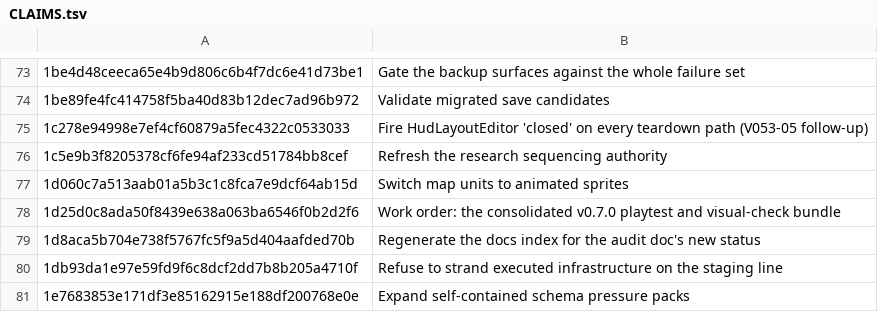
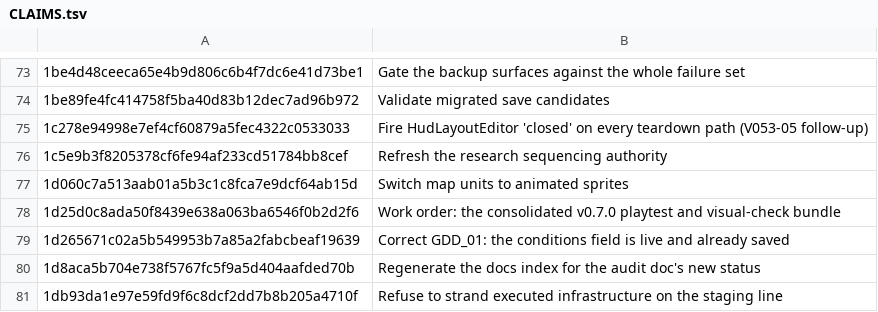
Before and after one commit to jackmanj1337/Project_Prometheus, a TSV file: AGENT/Ledger/CLAIMS.tsv, drawn as a sheet; only a part is shown, gaps mark what is left out; the shorter side is filled out with more unchanged rows; the diff names each change by its address in the sheet, - before the commit and + after, or states it on an @@ line.

Commit message:
Claim the GDD_01 conditions correction in the ledger
AI-Tool: claude
AI-Model: claude-opus-5
AI-Run-ID: gdd01-conditions-persistence-correction-20260831
AI-Workspace: godot-prometheus-env

```diff
--- a/AGENT/Ledger/CLAIMS.tsv
+++ b/AGENT/Ledger/CLAIMS.tsv
+row 79: 1d265671c02a5b549953b7a85a2fabcbeaf19639 | Correct GDD_01: the conditions field is live and already saved
```
